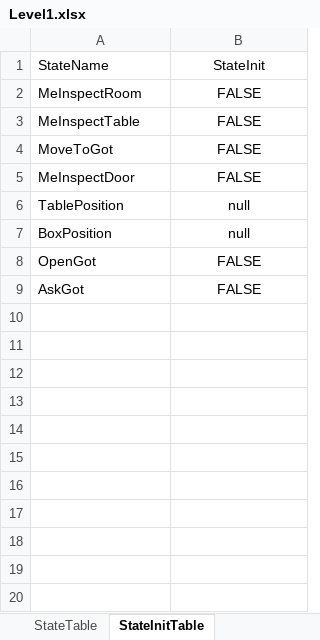
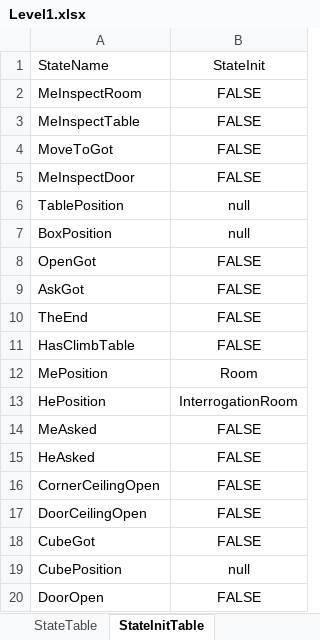
Before and after one commit to h3902340/WordPrisonHtml, an Excel workbook: table/Level1.xlsx, sheet StateInitTable, drawn as a sheet; values as stored, in another font and other column widths than the file's, no borders; the diff names each change by its address in the sheet, - before the commit and + after, or states it on an @@ line.

```diff
--- a/table/Level1.xlsx (sheet StateInitTable)
+++ b/table/Level1.xlsx (sheet StateInitTable)
+row 10: TheEnd | FALSE
+row 11: HasClimbTable | FALSE
+row 12: MePosition | Room
+row 13: HePosition | InterrogationRoom
+row 14: MeAsked | FALSE
+row 15: HeAsked | FALSE
+row 16: CornerCeilingOpen | FALSE
+row 17: DoorCeilingOpen | FALSE
+row 18: CubeGot | FALSE
+row 19: CubePosition | null
+row 20: DoorOpen | FALSE
```
Also changed, not shown: sheet SentenceTable, sheet DialogueTable, sheet StateTable, sheet CardTable, other sheet tabs, 1 other file.
